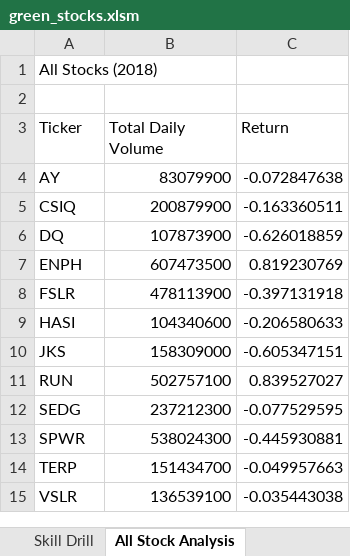
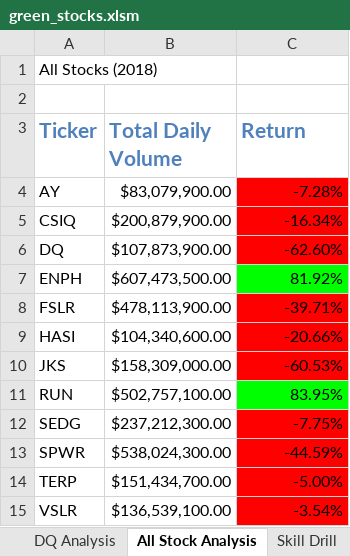
Before and after one commit to sdieckert/stock-analysis, an Excel workbook: green_stocks.xlsm, sheet All Stock Analysis, drawn as a sheet; values as stored, in another font and other column widths than the file's, no borders; the diff names each change by its address in the sheet, - before the commit and + after, or states it on an @@ line.

Commit message:
File update

```diff
--- a/green_stocks.xlsm (sheet All Stock Analysis)
+++ b/green_stocks.xlsm (sheet All Stock Analysis)
@@ sheet tab order changed: DQ Analysis | All Stock Analysis | Skill Drill @@
@@ A3:C3 bold: off → on, text colour: black → #4F81BD, text size: larger @@
-B4 (Total Daily Volume): 83079900
+B4 (Total Daily Volume): $83,079,900.00
-C4 (Return): -0.072847638
+C4 (Return): -7.28%
-C4:C6 fill: none
+C4:C6 fill: #FF0000
-B5 (Total Daily Volume): 200879900
+B5 (Total Daily Volume): $200,879,900.00
-C5 (Return): -0.163360511
+C5 (Return): -16.34%
-B6 (Total Daily Volume): 107873900
+B6 (Total Daily Volume): $107,873,900.00
-C6 (Return): -0.626018859
+C6 (Return): -62.60%
-B7 (Total Daily Volume): 607473500
+B7 (Total Daily Volume): $607,473,500.00
-C7 (Return): 0.819230769
+C7 (Return): 81.92%
-C7 fill: none
+C7 fill: #00FF00
-B8 (Total Daily Volume): 478113900
+B8 (Total Daily Volume): $478,113,900.00
-C8 (Return): -0.397131918
+C8 (Return): -39.71%
-C8:C10 fill: none
+C8:C10 fill: #FF0000
-B9 (Total Daily Volume): 104340600
+B9 (Total Daily Volume): $104,340,600.00
-C9 (Return): -0.206580633
+C9 (Return): -20.66%
-B10 (Total Daily Volume): 158309000
+B10 (Total Daily Volume): $158,309,000.00
-C10 (Return): -0.605347151
+C10 (Return): -60.53%
-B11 (Total Daily Volume): 502757100
+B11 (Total Daily Volume): $502,757,100.00
-C11 (Return): 0.839527027
+C11 (Return): 83.95%
-C11 fill: none
+C11 fill: #00FF00
-B12 (Total Daily Volume): 237212300
+B12 (Total Daily Volume): $237,212,300.00
-C12 (Return): -0.077529595
+C12 (Return): -7.75%
-C12:C15 fill: none
+C12:C15 fill: #FF0000
-B13 (Total Daily Volume): 538024300
+B13 (Total Daily Volume): $538,024,300.00
-C13 (Return): -0.445930881
+C13 (Return): -44.59%
-B14 (Total Daily Volume): 151434700
+B14 (Total Daily Volume): $151,434,700.00
-C14 (Return): -0.049957663
+C14 (Return): -5.00%
-B15 (Total Daily Volume): 136539100
+B15 (Total Daily Volume): $136,539,100.00
-C15 (Return): -0.035443038
+C15 (Return): -3.54%
```
Also changed, not shown: other sheet tabs.
